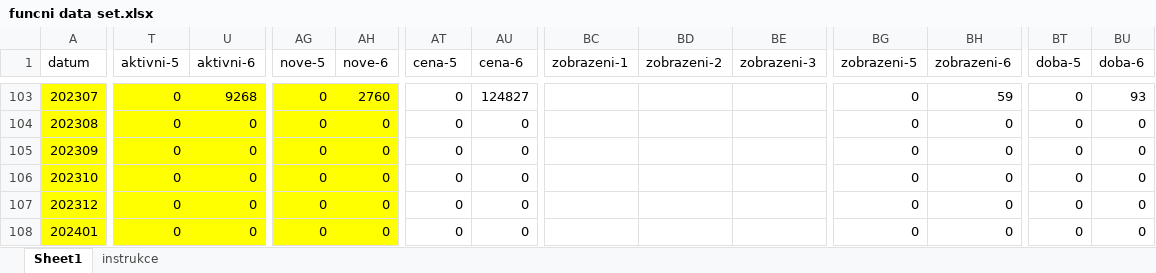
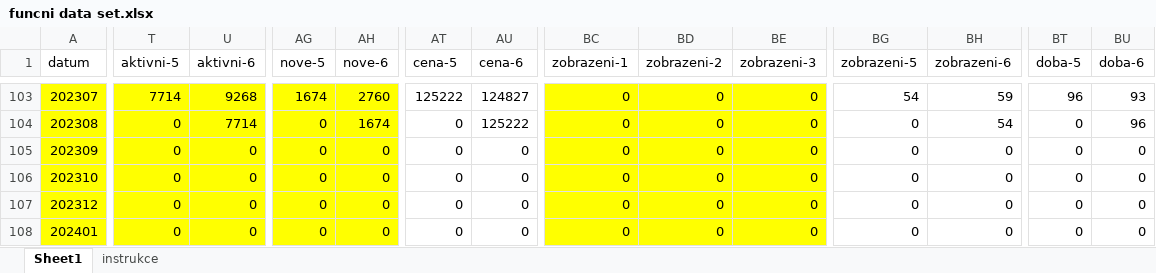
Before and after one commit to HonzaHalik/sws, an Excel workbook: code/predictive modeling/funkcni/funcni data set.xlsx, sheet Sheet1, drawn as a sheet; only a part is shown, gaps mark what is left out; values as stored, in another font and other column widths than the file's, no borders; the diff covers the shown part only; the diff names each change by its address in the sheet, - before the commit and + after, or states it on an @@ line.

```diff
--- a/code/predictive modeling/funkcni/funcni data set.xlsx (sheet Sheet1)
+++ b/code/predictive modeling/funkcni/funcni data set.xlsx (sheet Sheet1)
-T103 (aktivni-5): 0
+T103 (aktivni-5): 7714
-AG103 (nove-5): 0
+AG103 (nove-5): 1674
-AT103 (cena-5): 0
+AT103 (cena-5): 125222
-BC103:BE108 fill: none
+BC103:BE108 fill: #FFFF00
-BC103:BC108 (zobrazeni-1): (empty)
+BC103:BC108 (zobrazeni-1): 0
-BD103:BD108 (zobrazeni-2): (empty)
+BD103:BD108 (zobrazeni-2): 0
-BE103:BE108 (zobrazeni-3): (empty)
+BE103:BE108 (zobrazeni-3): 0
-BG103 (zobrazeni-5): 0
+BG103 (zobrazeni-5): 54
-BT103 (doba-5): 0
+BT103 (doba-5): 96
-U104 (aktivni-6): 0
+U104 (aktivni-6): 7714
-AH104 (nove-6): 0
+AH104 (nove-6): 1674
-AU104 (cena-6): 0
+AU104 (cena-6): 125222
-BH104 (zobrazeni-6): 0
+BH104 (zobrazeni-6): 54
-BU104 (doba-6): 0
+BU104 (doba-6): 96
```
Also changed, not shown: 1 added row, 59 edited cells and cell formats elsewhere in this sheet, 13 other files.
